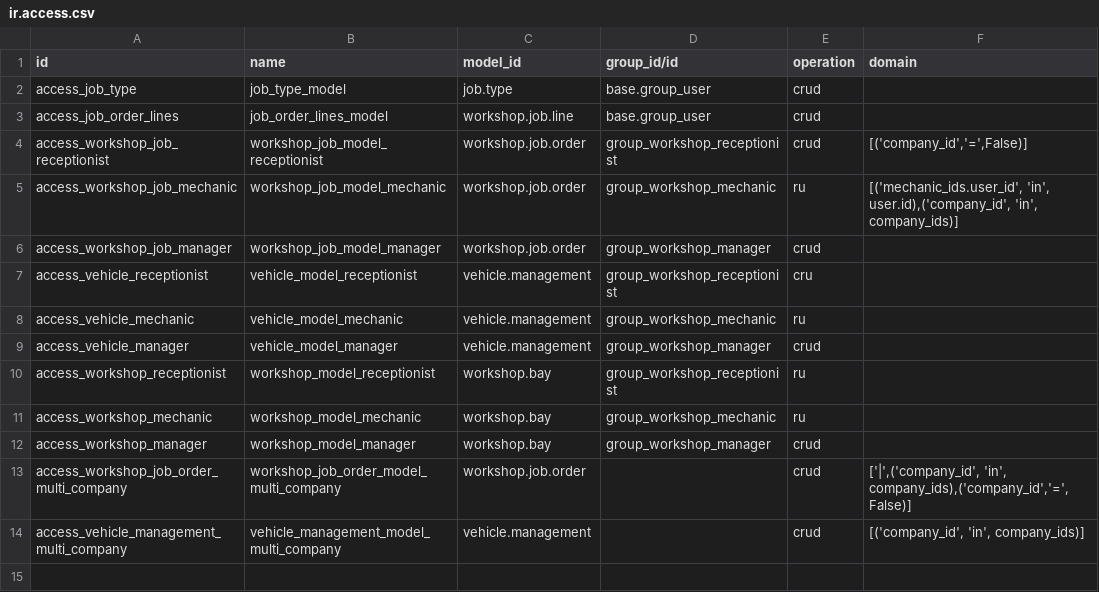
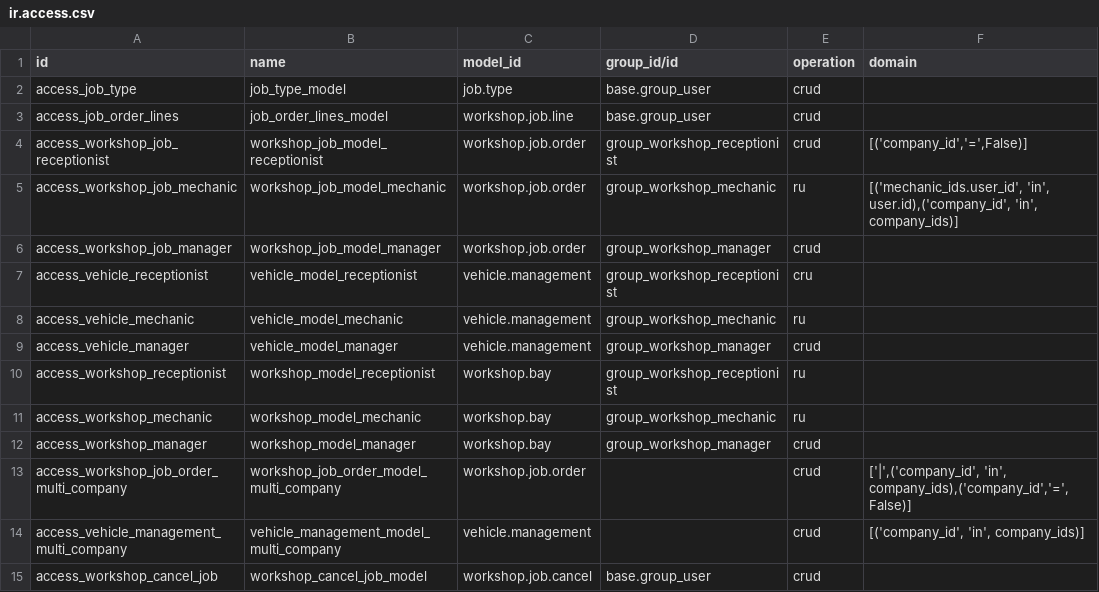
Before and after one commit to Sarangk2024/odoo-development, a CSV file: workshop/security/ir.access.csv, drawn as a sheet.

```diff
--- a/workshop/security/ir.access.csv
+++ b/workshop/security/ir.access.csv
@@ -14 +14,2 @@ access_workshop_job_order_multi_company,workshop_job_order_model_multi_company,w
 access_vehicle_management_multi_company,vehicle_management_model_multi_company,vehicle.management,,crud,"[('company_id', 'in', company_ids)]"
+access_workshop_cancel_job,workshop_cancel_job_model,workshop.job.cancel,base.group_user,crud
```
Also changed, not shown: 11 other files.
